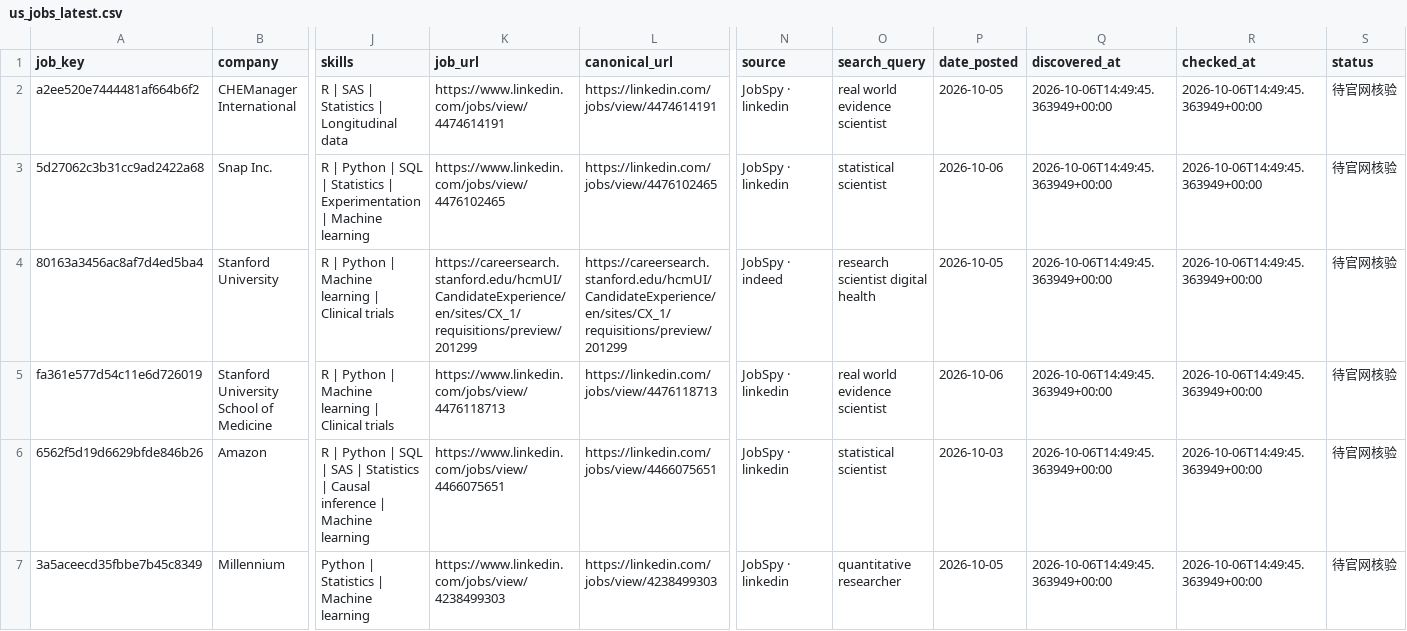
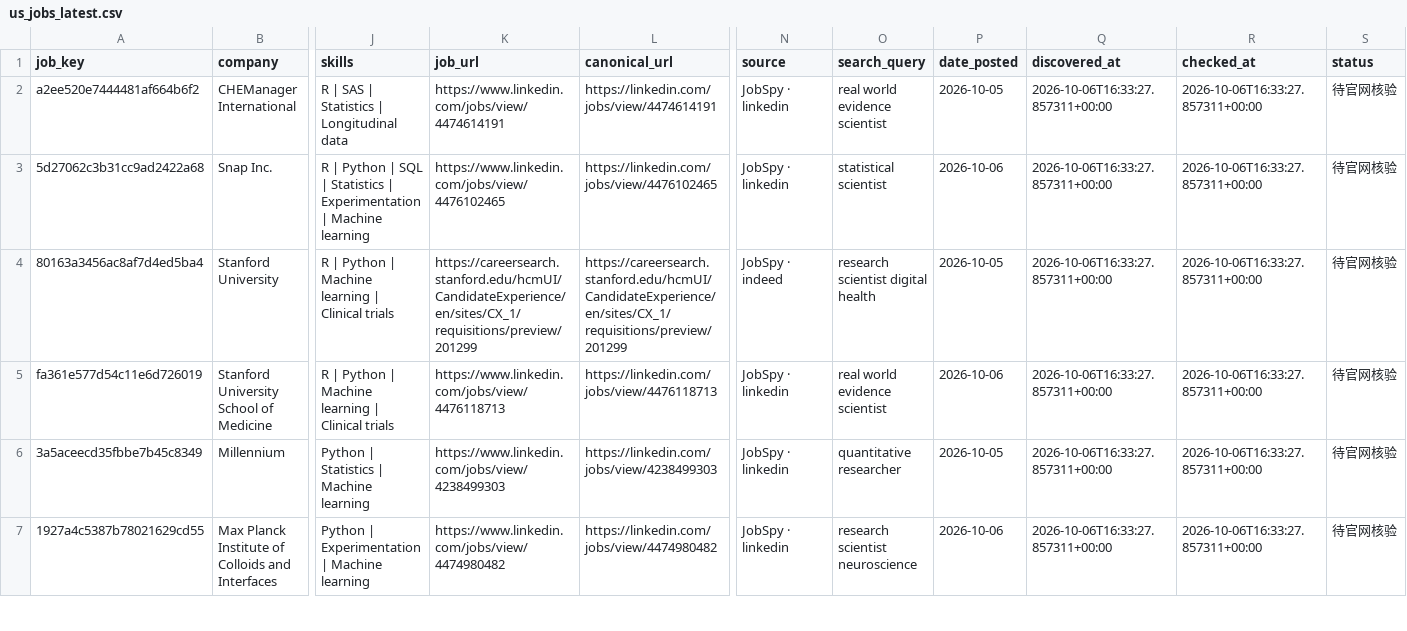
Before and after one commit to XinyuIvy/ivy-job-radar, a CSV file: data/scans/us_jobs_latest.csv, drawn as a sheet; only a part is shown, gaps mark what is left out; removed rows and columns are numbered as before the commit, all else as after; rows hold the shown columns only; the diff covers the shown part only; the diff names each change by its address in the sheet, - before the commit and + after, or states it on an @@ line.

```diff
--- a/data/scans/us_jobs_latest.csv
+++ b/data/scans/us_jobs_latest.csv
-Q2:Q5 (discovered_at): 2026-10-06T14:49:45.363949+00:00
+Q2:Q5 (discovered_at): 2026-10-06T16:33:27.857311+00:00
-R2:R5 (checked_at): 2026-10-06T14:49:45.363949+00:00
+R2:R5 (checked_at): 2026-10-06T16:33:27.857311+00:00
-row 6: 6562f5d19d6629bfde846b26 | Amazon | R | Python | SQL | SAS | Statistics | Causal inference | Machine learning | https://www.linkedin.com/jobs/view/4466075651 | https://linkedin.com/jobs/view/4466075651 | JobSpy · linkedin | statistical scientist | 2026-10-03 | 2026-10-06T14:49:45.363949+00:00 | 2026-10-06T14:49:45.363949+00:00 | 待官网核验
-Q6 (discovered_at): 2026-10-06T14:49:45.363949+00:00
+Q6 (discovered_at): 2026-10-06T16:33:27.857311+00:00
-R6 (checked_at): 2026-10-06T14:49:45.363949+00:00
+R6 (checked_at): 2026-10-06T16:33:27.857311+00:00
+row 7: 1927a4c5387b78021629cd55 | Max Planck Institute of Colloids and Interfaces | Python | Experimentation | Machine learning | https://www.linkedin.com/jobs/view/4474980482 | https://linkedin.com/jobs/view/4474980482 | JobSpy · linkedin | research scientist neuroscience | 2026-10-06 | 2026-10-06T16:33:27.857311+00:00 | 2026-10-06T16:33:27.857311+00:00 | 待官网核验
```
Also changed, not shown: 3 added rows and 41 edited cells elsewhere in this file, 18 other files.
